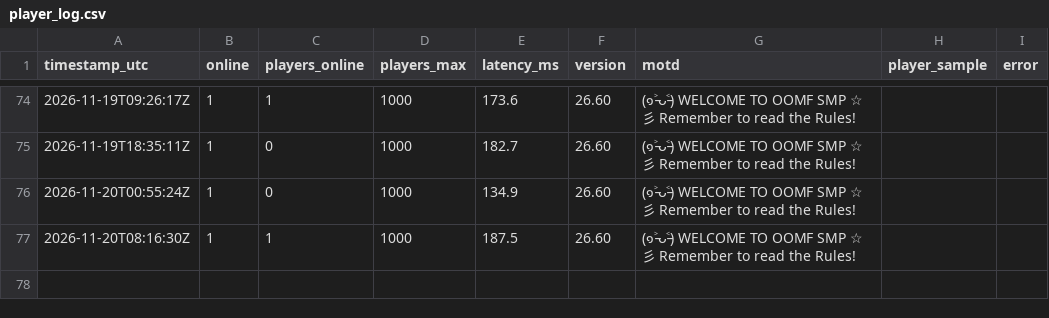
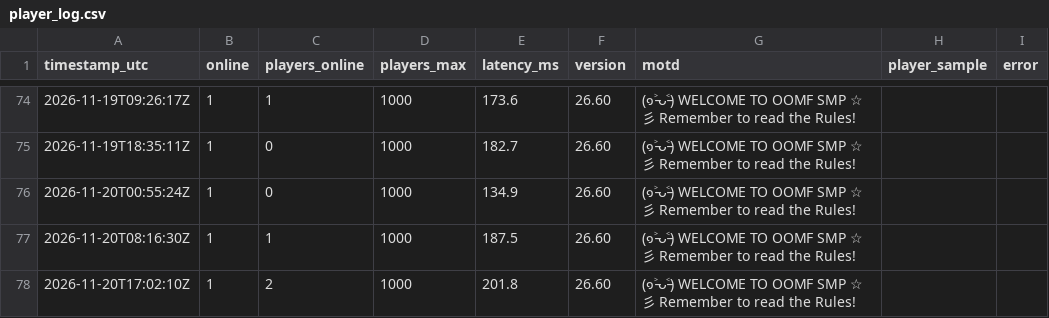
Before and after one commit to xadminister/OOMF-Records, a CSV file: logs/player_log.csv, drawn as a sheet; only a part is shown, gaps mark what is left out.

Commit message:
Log 2026-11-20 17:02 UTC

```diff
--- a/logs/player_log.csv
+++ b/logs/player_log.csv
@@ -77 +77,2 @@ timestamp_utc,online,players_online,players_max,latency_ms,version,motd,player_s
 2026-11-20T08:16:30Z,1,1,1000,187.5,26.60,(๑˃̵ᴗ˂̵) WELCOME TO OOMF SMP ☆彡 Remember to read the Rules!,,
+2026-11-20T17:02:10Z,1,2,1000,201.8,26.60,(๑˃̵ᴗ˂̵) WELCOME TO OOMF SMP ☆彡 Remember to read the Rules!,,
```
